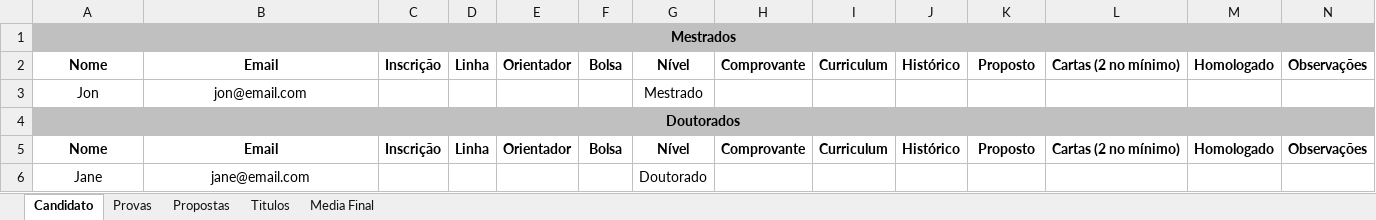
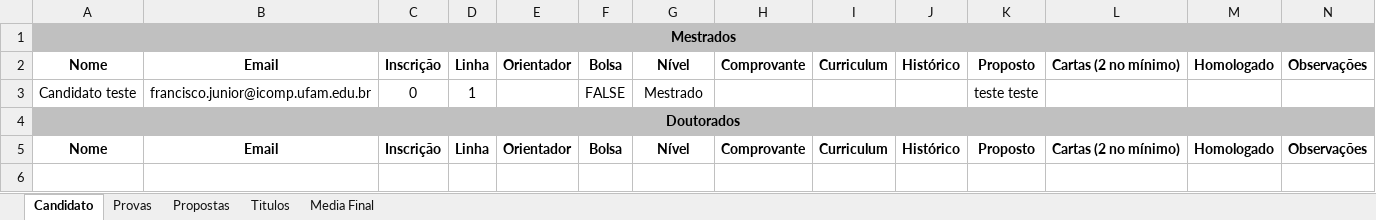
Before and after one commit to dbfernandes/sysicompfork, an Excel workbook: public/files/planilha.xlsx, sheet Candidato, drawn as a sheet; values as stored, in another font and other column widths than the file's, no borders; removed rows and columns are numbered as before the commit, all else as after; the diff names each change by its address in the sheet, - before the commit and + after, or states it on an @@ line.

```diff
--- a/public/files/planilha.xlsx (sheet Candidato)
+++ b/public/files/planilha.xlsx (sheet Candidato)
-row 3: Jon | jon@email.com |  |  |  |  | Mestrado
+row 3: Candidato teste | francisco.junior@icomp.ufam.edu.br | 0 | 1 |  | FALSE | Mestrado |  |  |  | teste teste
-row 6: Jane | jane@email.com |  |  |  |  | Doutorado
```
Also changed, not shown: sheet Media Final, sheet Titulos, sheet Provas, sheet Propostas, 33 other files.
